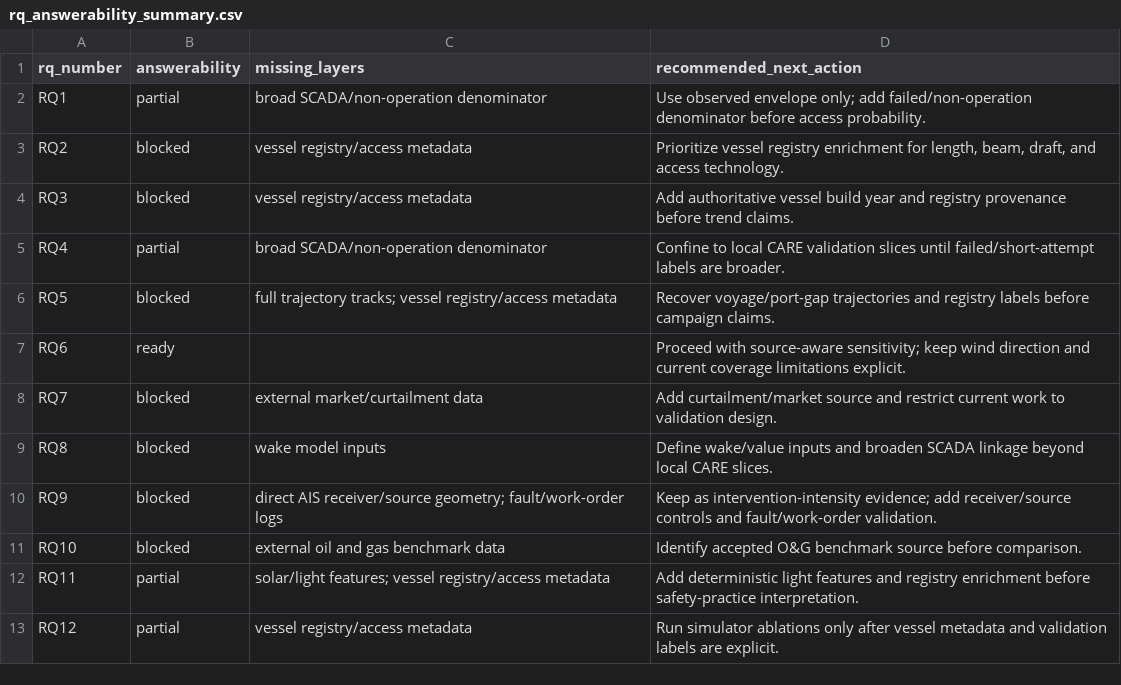
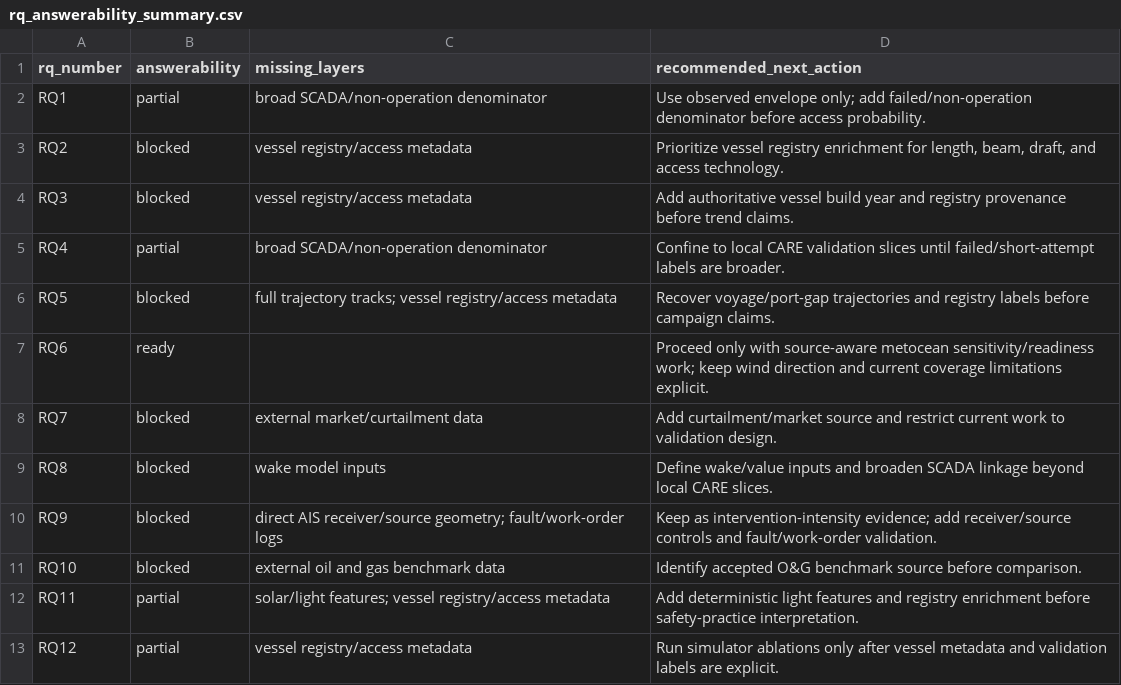
Before and after one commit to rafieeeeee/O-M_Data_Acquisition_Accessability-Validation, a CSV file: reports/evidence_readiness/rq_answerability_summary.csv, drawn as a sheet.

Commit message:
Harden evidence readiness signoff checks

```diff
--- a/reports/evidence_readiness/rq_answerability_summary.csv
+++ b/reports/evidence_readiness/rq_answerability_summary.csv
@@ -6,3 +6,3 @@ RQ4,partial,broad SCADA/non-operation denominator,Confine to local CARE validati
 RQ5,blocked,full trajectory tracks; vessel registry/access metadata,Recover voyage/port-gap trajectories and registry labels before campaign claims.
-RQ6,ready,,Proceed with source-aware sensitivity; keep wind direction and current coverage limitations explicit.
+RQ6,ready,,Proceed only with source-aware metocean sensitivity/readiness work; keep wind direction and current coverage limitations explicit.
 RQ7,blocked,external market/curtailment data,Add curtailment/market source and restrict current work to validation design.
```
Also changed, not shown: 9 other files.
